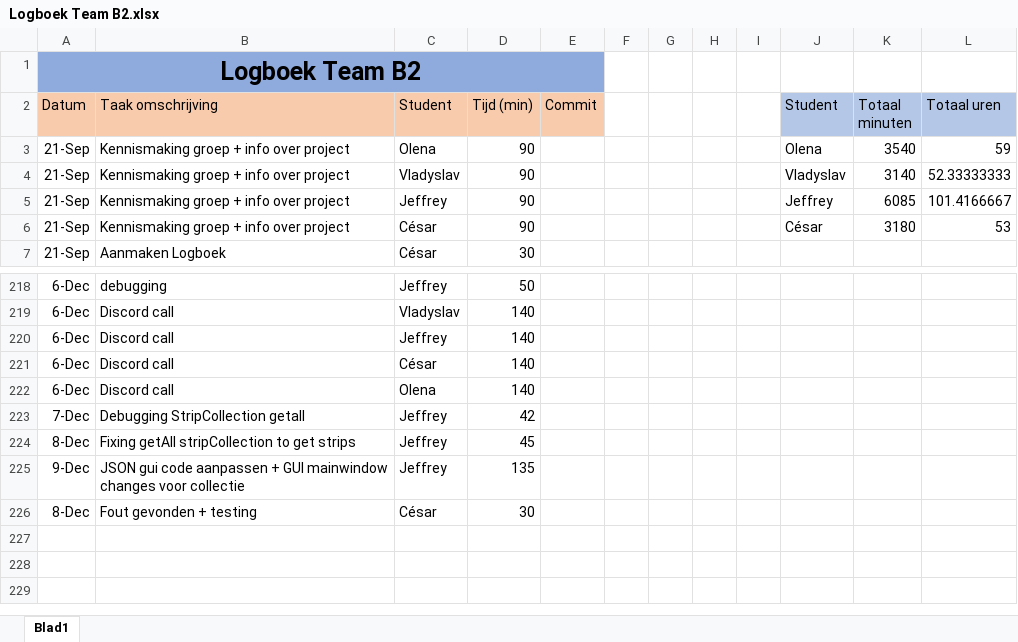
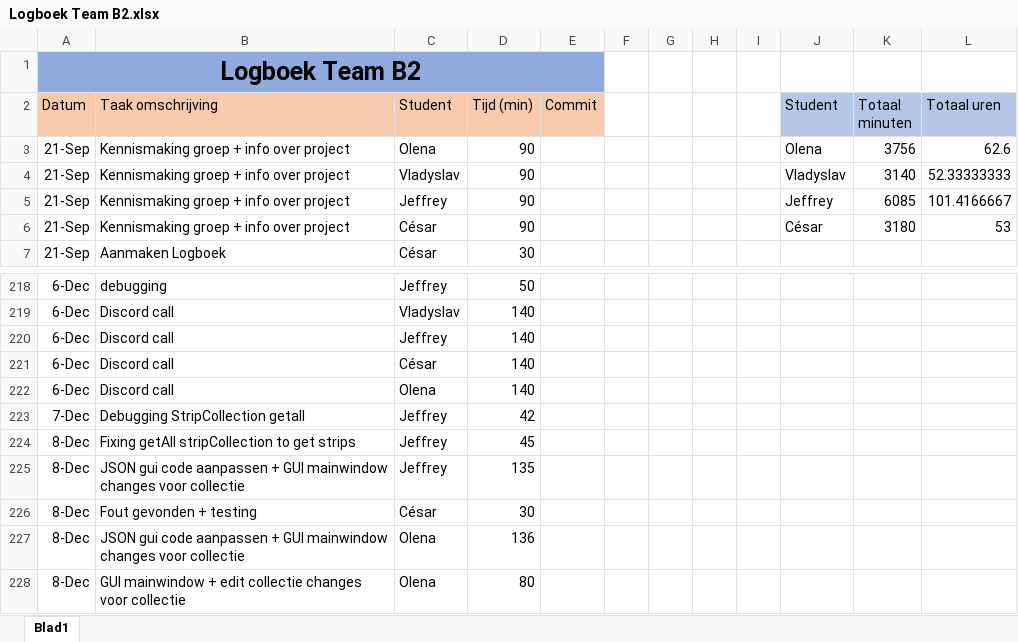
Before and after one commit to projectwerkTeamB2/projectwerk, an Excel workbook: Logboek Team B2.xlsx, sheet Blad1, drawn as a sheet; only a part is shown, gaps mark what is left out; values as stored, in another font and other column widths than the file's, no borders; the diff names each change by its address in the sheet, - before the commit and + after, or states it on an @@ line.

Commit message:
logboek

```diff
--- a/Logboek Team B2.xlsx (sheet Blad1)
+++ b/Logboek Team B2.xlsx (sheet Blad1)
-K3 (Totaal minuten): 3540
+K3 (Totaal minuten): 3756
-L3 (Totaal uren): 59
+L3 (Totaal uren): 62.6
-A225 (Datum): 9-Dec
+A225 (Datum): 8-Dec
+row 227: 8-Dec | JSON gui code aanpassen + GUI mainwindow changes voor collectie | Olena | 136
+row 228: 8-Dec | GUI mainwindow + edit collectie changes voor collectie | Olena | 80
```
